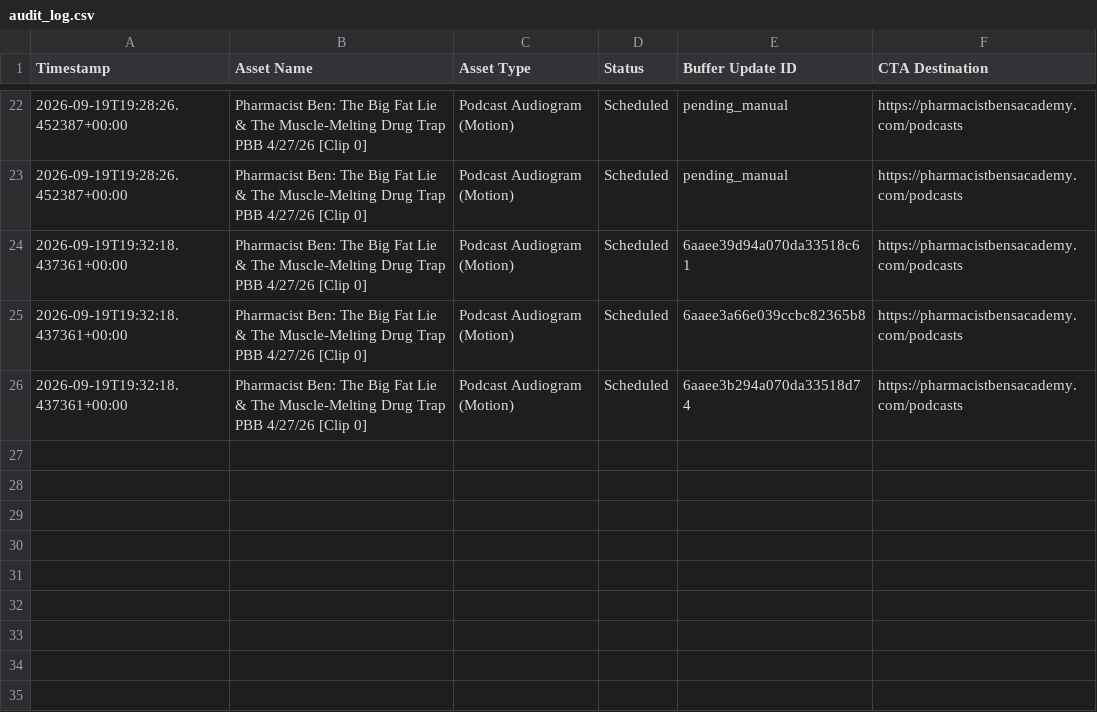
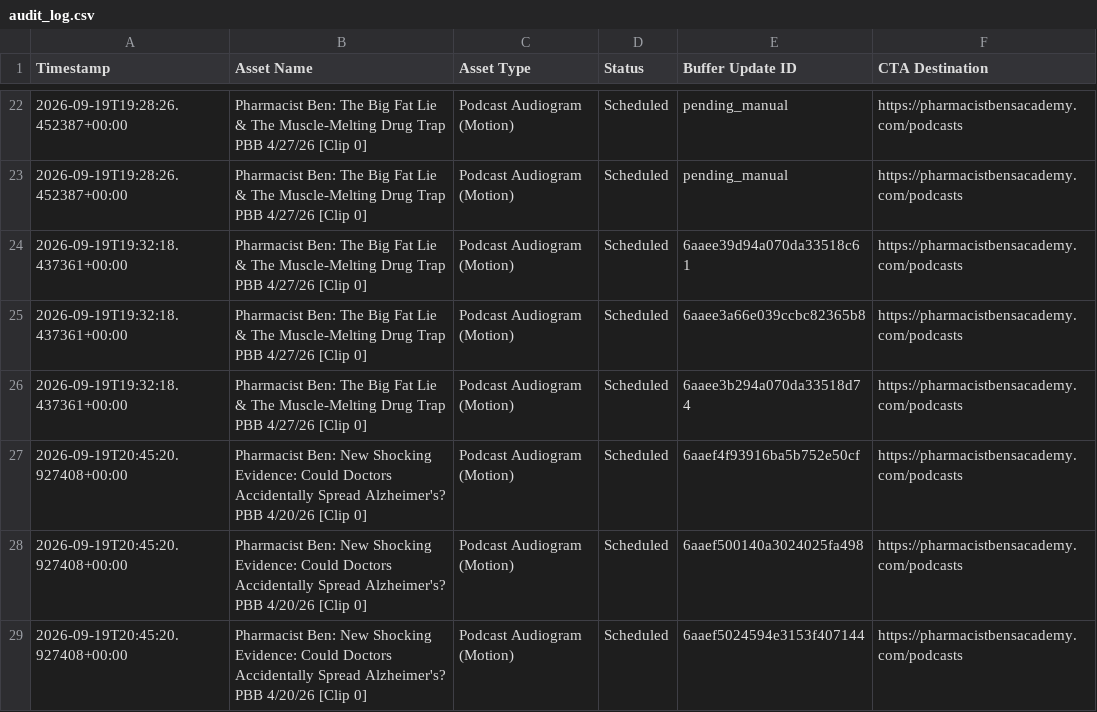
Before and after one commit to CoachAJ/bensocialmediahub, a CSV file: data/audit_log.csv, drawn as a sheet; only a part is shown, gaps mark what is left out.

Commit message:
Fix cross-platform Buffer CLI execution on Linux, auto-detect GitHub token, and schedule Alzheimer audiogram

```diff
--- a/data/audit_log.csv
+++ b/data/audit_log.csv
@@ -26 +26,4 @@ Timestamp,Asset Name,Asset Type,Status,Buffer Update ID,CTA Destination
 2026-09-19T19:32:18.437361+00:00,Pharmacist Ben: The Big Fat Lie & The Muscle-Melting Drug Trap PBB 4/27/26 [Clip 0],Podcast Audiogram (Motion),Scheduled,6aaee3b294a070da33518d74,https://pharmacistbensacademy.com/podcasts
+2026-09-19T20:45:20.927408+00:00,Pharmacist Ben: New Shocking Evidence: Could Doctors Accidentally Spread Alzheimer's? PBB 4/20/26 [Clip 0],Podcast Audiogram (Motion),Scheduled,6aaef4f93916ba5b752e50cf,https://pharmacistbensacademy.com/podcasts
+2026-09-19T20:45:20.927408+00:00,Pharmacist Ben: New Shocking Evidence: Could Doctors Accidentally Spread Alzheimer's? PBB 4/20/26 [Clip 0],Podcast Audiogram (Motion),Scheduled,6aaef500140a3024025fa498,https://pharmacistbensacademy.com/podcasts
+2026-09-19T20:45:20.927408+00:00,Pharmacist Ben: New Shocking Evidence: Could Doctors Accidentally Spread Alzheimer's? PBB 4/20/26 [Clip 0],Podcast Audiogram (Motion),Scheduled,6aaef5024594e3153f407144,https://pharmacistbensacademy.com/podcasts
```
Also changed, not shown: 7 other files.
